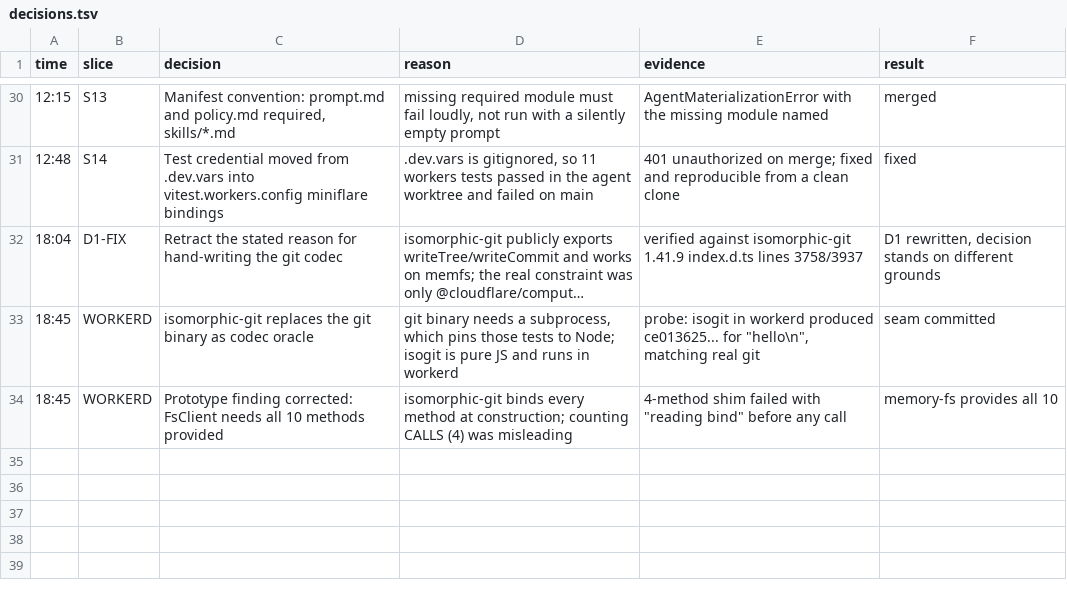
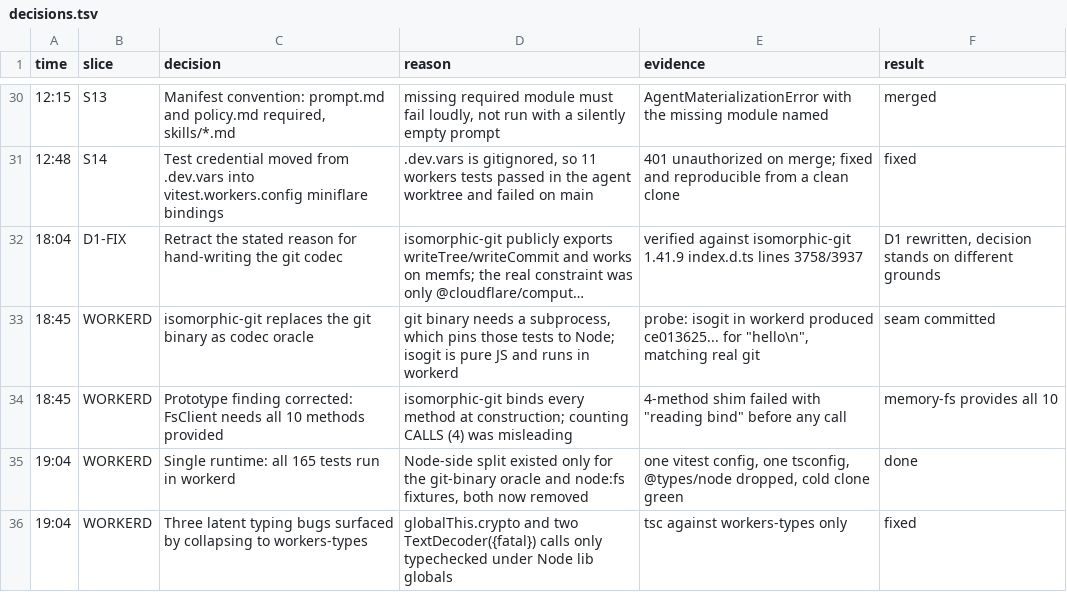
Before and after one commit to sakompella/cf-stumble, a TSV file: decisions.tsv, drawn as a sheet; only a part is shown, gaps mark what is left out; long unchanged cells end in …; the diff names each change by its address in the sheet, - before the commit and + after, or states it on an @@ line.

Commit message:
refactor: run everything in workerd, drop the Node-side split
The dual Node/workerd setup existed for exactly two reasons: the git codec's
oracle shelled out to the git binary, and two helpers read fixtures with
node:fs. Both are gone, so the split had no reason to survive — a test that
passes in Node tells you nothing about the runtime we deploy to.

- one vitest.config.ts, everything inside workerd (165 tests, one command)
- one tsconfig.json typed against @cloudflare/workers-types
- removed vitest.workers.config.ts, tsconfig.workers.json, pnpm test:workers
- dropped @types/node; nothing references Node globals any more

Collapsing onto workers-types surfaced three latent typing bugs the Node
program had been masking: globalThis.crypto in the git hasher, and
TextDecoder({fatal:true}) missing ignoreBOM in two places.

Verified from a cold clone.

```diff
--- a/decisions.tsv
+++ b/decisions.tsv
+row 35: 19:04 | WORKERD | Single runtime: all 165 tests run in workerd | Node-side split existed only for the git-binary oracle and node:fs fixtures, both now removed | one vitest config, one tsconfig, @types/node dropped, cold clone green | done
+row 36: 19:04 | WORKERD | Three latent typing bugs surfaced by collapsing to workers-types | globalThis.crypto and two TextDecoder({fatal}) calls only typechecked under Node lib globals | tsc against workers-types only | fixed
```
Also changed, not shown: 9 other files.
